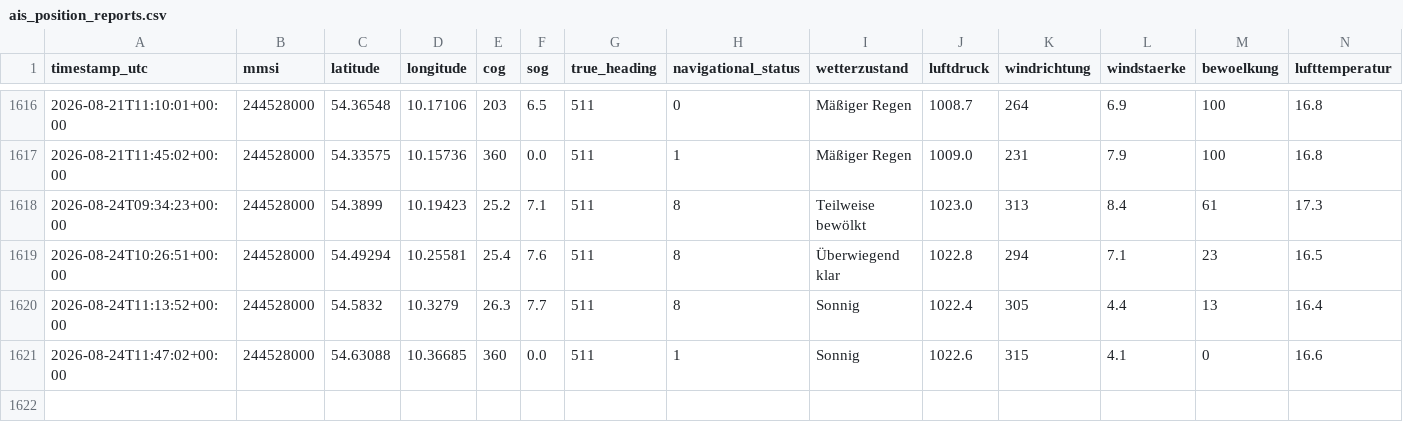
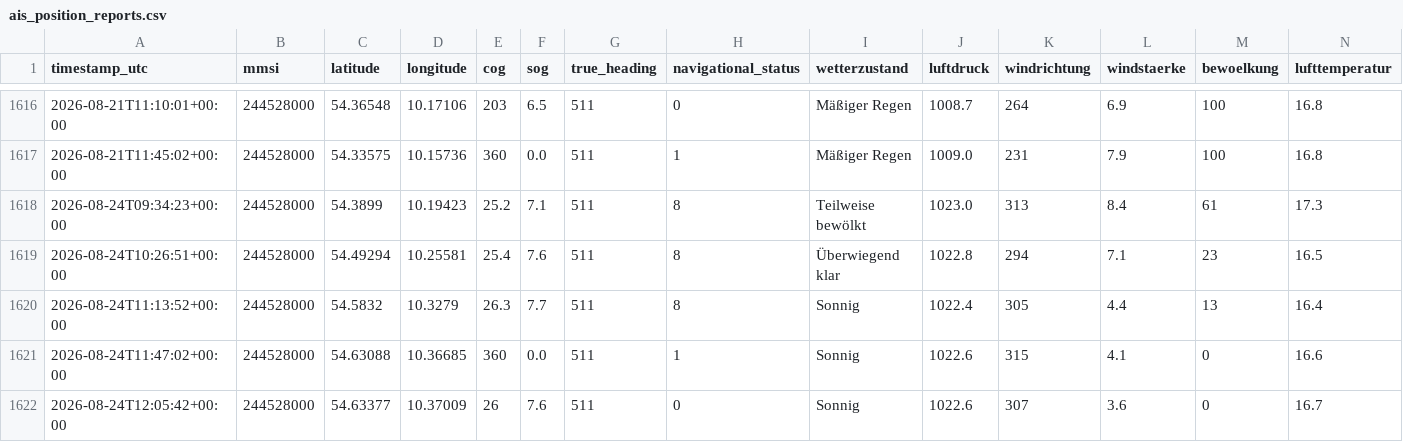
Before and after one commit to NauticHorizons/shiptracker, a CSV file: ais_position_reports.csv, drawn as a sheet; only a part is shown, gaps mark what is left out; rows hold the shown columns only; the diff names each change by its address in the sheet, - before the commit and + after, or states it on an @@ line.

```diff
--- a/ais_position_reports.csv
+++ b/ais_position_reports.csv
+row 1622: 2026-08-24T12:05:42+00:00 | 244528000 | 54.63377 | 10.37009 | 26 | 7.6 | 511 | 0 | Sonnig | 1022.6 | 307 | 3.6 | 0 | 16.7
```
Also changed, not shown: 3 other files.
